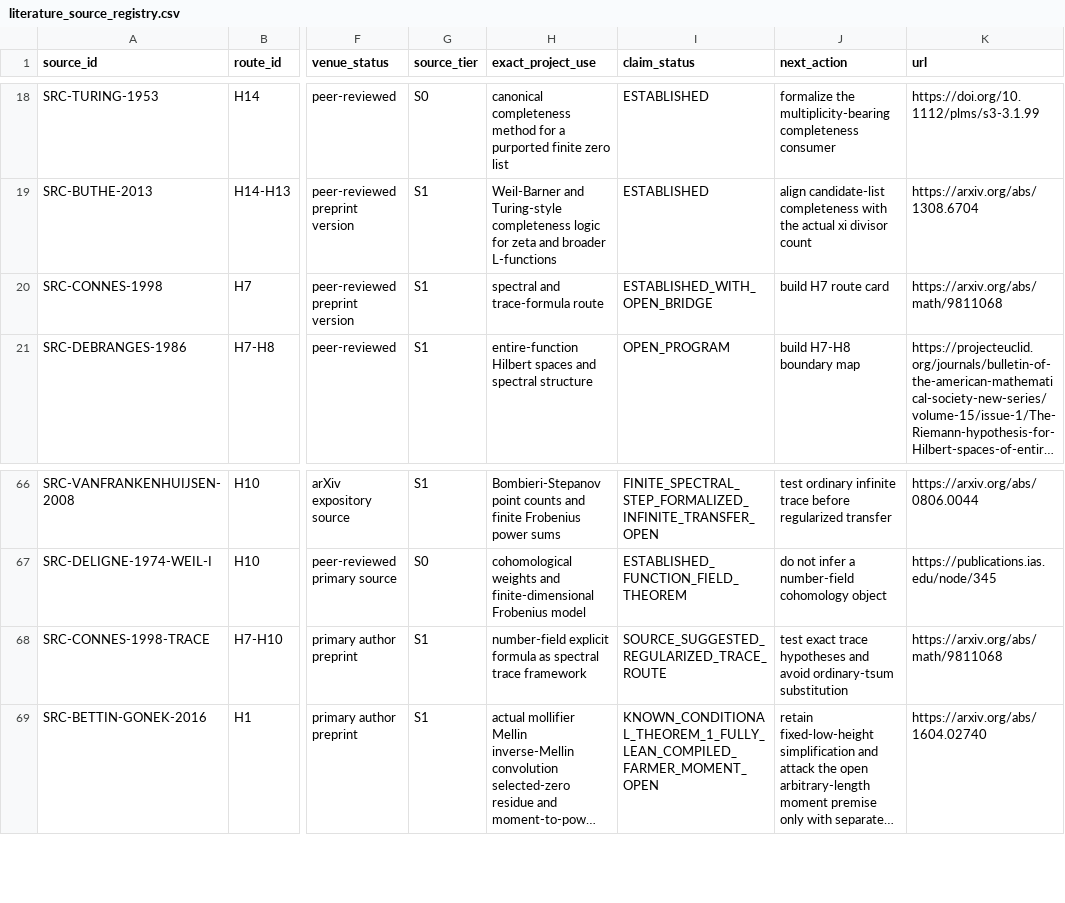
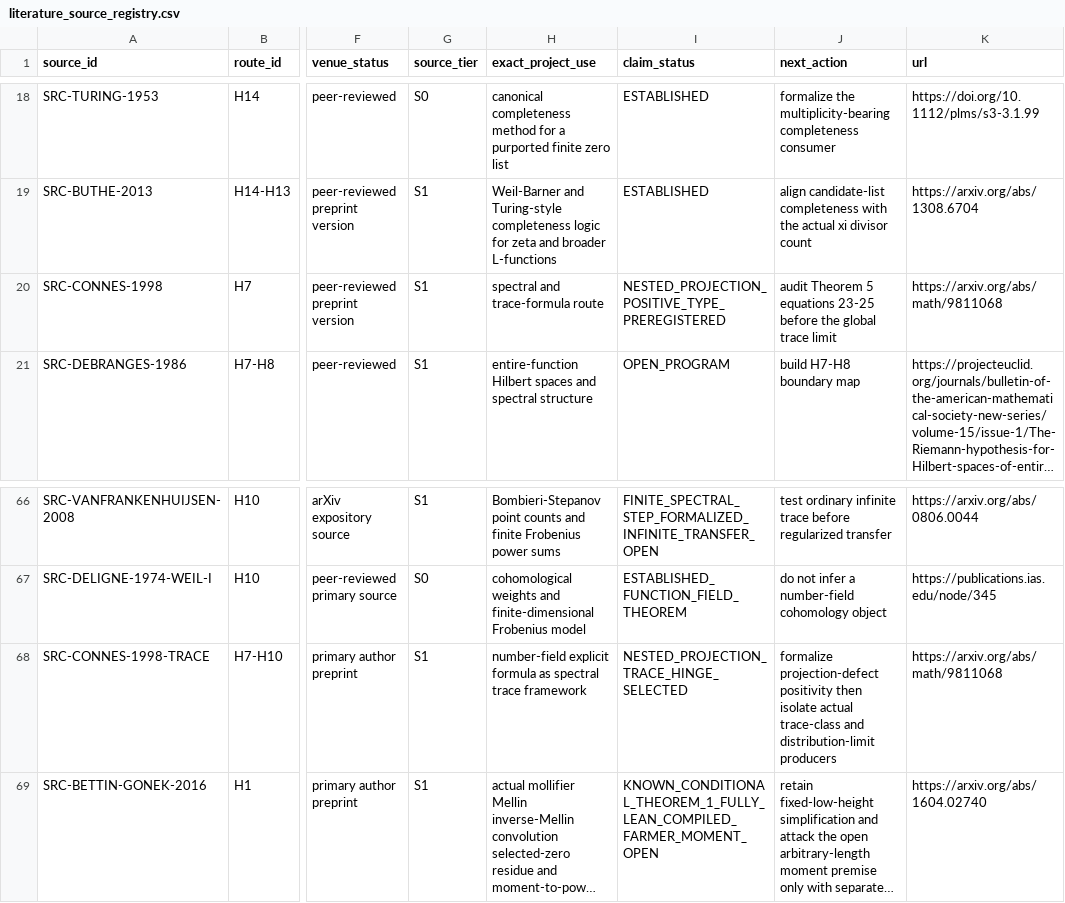
Before and after one commit to Ryugu-07/lean-lab-rh, a CSV file: research/literature_source_registry.csv, drawn as a sheet; only a part is shown, gaps mark what is left out; long unchanged cells end in …; the diff names each change by its address in the sheet, - before the commit and + after, or states it on an @@ line.

Commit message:
Preregister Connes projection-defect positivity audit

```diff
--- a/research/literature_source_registry.csv
+++ b/research/literature_source_registry.csv
-I20 (claim_status): ESTABLISHED_WITH_OPEN_BRIDGE
+I20 (claim_status): NESTED_PROJECTION_POSITIVE_TYPE_PREREGISTERED
-J20 (next_action): build H7 route card
+J20 (next_action): audit Theorem 5 equations 23-25 before the global trace limit
-I68 (claim_status): SOURCE_SUGGESTED_REGULARIZED_TRACE_ROUTE
+I68 (claim_status): NESTED_PROJECTION_TRACE_HINGE_SELECTED
-J68 (next_action): test exact trace hypotheses and avoid ordinary-tsum substitution
+J68 (next_action): formalize projection-defect positivity then isolate actual trace-class and distribution-limit producers
```
Also changed, not shown: 6 other files.
